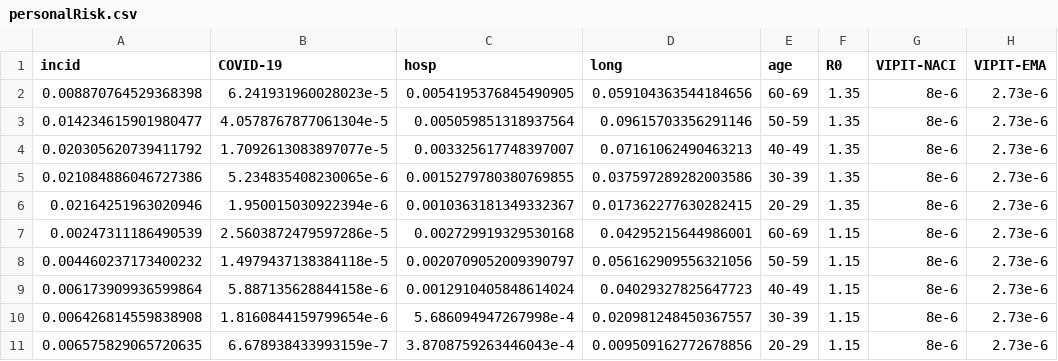
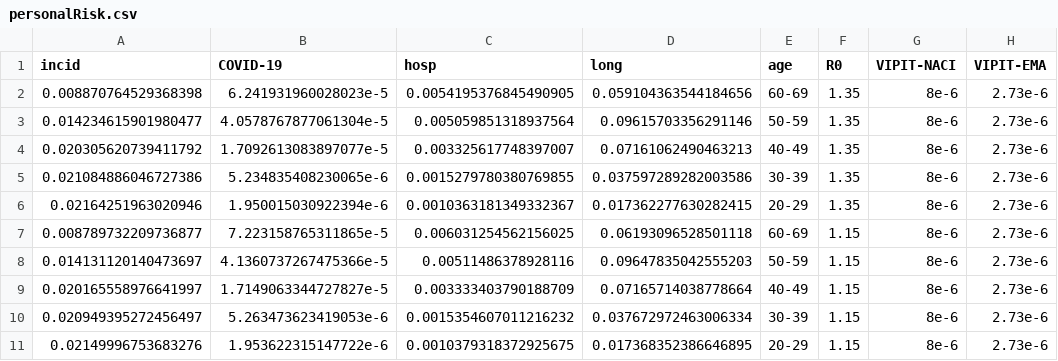
Before and after one commit to aminadibi/astrazenecaVIPIT, a CSV file: personalRisk.csv, drawn as a sheet.

```diff
--- a/personalRisk.csv
+++ b/personalRisk.csv
@@ -6,6 +6,6 @@ incid,COVID-19,hosp,long,age,R0,VIPIT-NACI,VIPIT-EMA
 0.02164251963020946,1.950015030922394e-6,0.0010363181349332367,0.017362277630282415,20-29,1.35,8e-6,2.73e-6
-0.00247311186490539,2.5603872479597286e-5,0.002729919329530168,0.04295215644986001,60-69,1.15,8e-6,2.73e-6
-0.004460237173400232,1.4979437138384118e-5,0.0020709052009390797,0.056162909556321056,50-59,1.15,8e-6,2.73e-6
-0.006173909936599864,5.887135628844158e-6,0.0012910405848614024,0.04029327825647723,40-49,1.15,8e-6,2.73e-6
-0.006426814559838908,1.8160844159799654e-6,5.686094947267998e-4,0.020981248450367557,30-39,1.15,8e-6,2.73e-6
-0.006575829065720635,6.678938433993159e-7,3.8708759263446043e-4,0.009509162772678856,20-29,1.15,8e-6,2.73e-6
+0.008789732209736877,7.223158765311865e-5,0.006031254562156025,0.06193096528501118,60-69,1.15,8e-6,2.73e-6
+0.014131120140473697,4.1360737267475366e-5,0.00511486378928116,0.09647835042555203,50-59,1.15,8e-6,2.73e-6
+0.020165558976641997,1.7149063344727827e-5,0.003333403790188709,0.07165714038778664,40-49,1.15,8e-6,2.73e-6
+0.020949395272456497,5.263473623419053e-6,0.0015354607011216232,0.037672972463006334,30-39,1.15,8e-6,2.73e-6
+0.02149996753683276,1.953622315147722e-6,0.0010379318372925675,0.017368352386646895,20-29,1.15,8e-6,2.73e-6
```
Also changed, not shown: 12 other files.
